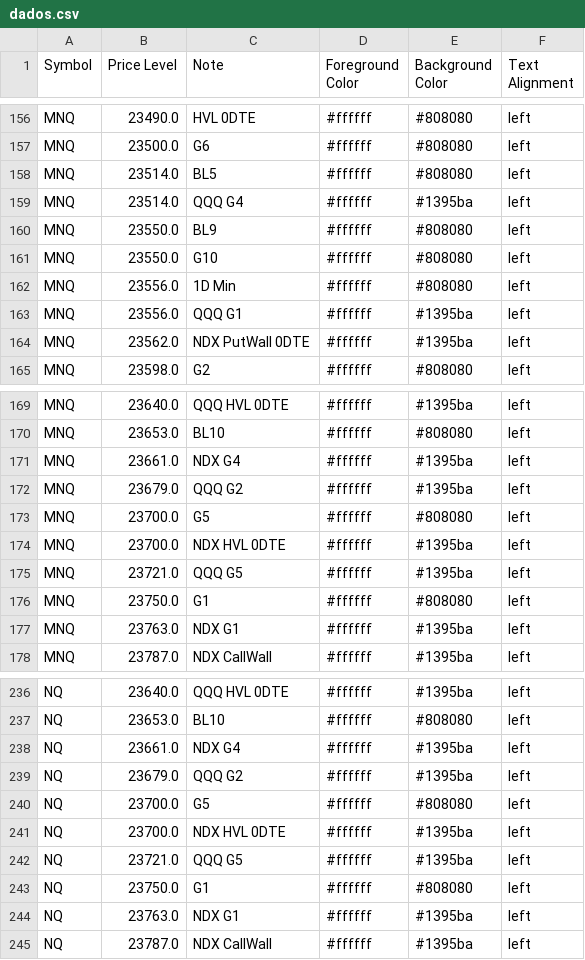
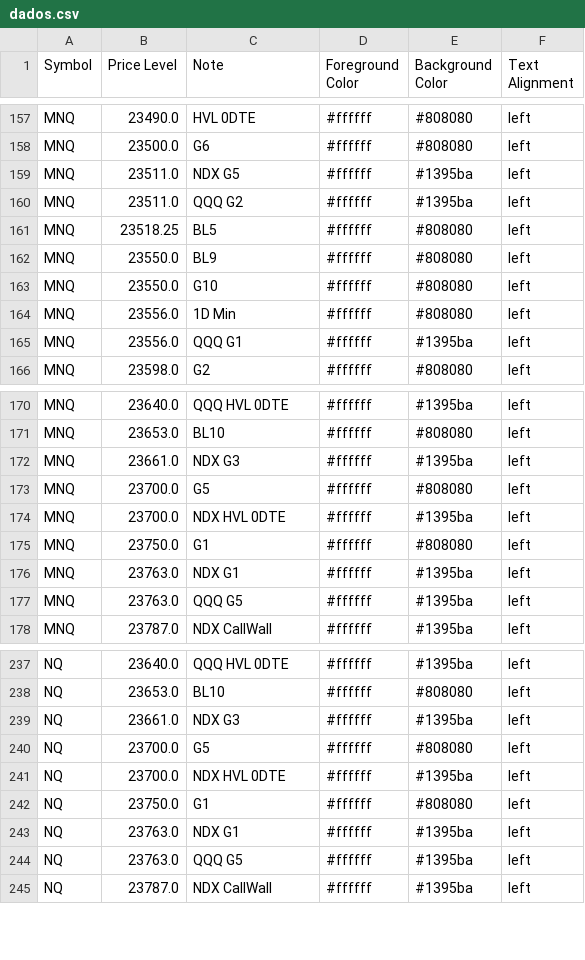
Before and after one commit to GammaGex/dados, a CSV file: dados.csv, drawn as a sheet; only a part is shown, gaps mark what is left out; the diff covers the shown part only.

Commit message:
Atualizacao automatica - dados.csv

```diff
--- a/dados.csv
+++ b/dados.csv
@@ -157,4 +158,5 @@ MNQ,23490.0,HVL 0DTE,#ffffff,#808080,left
 MNQ,23500.0,G6,#ffffff,#808080,left
-MNQ,23514.0,BL5,#ffffff,#808080,left
-MNQ,23514.0,QQQ G4,#ffffff,#1395ba,left
+MNQ,23511.0,NDX G5,#ffffff,#1395ba,left
+MNQ,23511.0,QQQ G2,#ffffff,#1395ba,left
+MNQ,23518.25,BL5,#ffffff,#808080,left
 MNQ,23550.0,BL9,#ffffff,#808080,left
@@ -163,3 +165,2 @@ MNQ,23556.0,1D Min,#ffffff,#808080,left
 MNQ,23556.0,QQQ G1,#ffffff,#1395ba,left
-MNQ,23562.0,NDX PutWall 0DTE,#ffffff,#1395ba,left
 MNQ,23598.0,G2,#ffffff,#808080,left
@@ -170,9 +171,8 @@ MNQ,23640.0,QQQ HVL 0DTE,#ffffff,#1395ba,left
 MNQ,23653.0,BL10,#ffffff,#808080,left
-MNQ,23661.0,NDX G4,#ffffff,#1395ba,left
-MNQ,23679.0,QQQ G2,#ffffff,#1395ba,left
+MNQ,23661.0,NDX G3,#ffffff,#1395ba,left
 MNQ,23700.0,G5,#ffffff,#808080,left
 MNQ,23700.0,NDX HVL 0DTE,#ffffff,#1395ba,left
-MNQ,23721.0,QQQ G5,#ffffff,#1395ba,left
 MNQ,23750.0,G1,#ffffff,#808080,left
 MNQ,23763.0,NDX G1,#ffffff,#1395ba,left
+MNQ,23763.0,QQQ G5,#ffffff,#1395ba,left
 MNQ,23787.0,NDX CallWall,#ffffff,#1395ba,left
@@ -237,9 +238,8 @@ NQ,23640.0,QQQ HVL 0DTE,#ffffff,#1395ba,left
 NQ,23653.0,BL10,#ffffff,#808080,left
-NQ,23661.0,NDX G4,#ffffff,#1395ba,left
-NQ,23679.0,QQQ G2,#ffffff,#1395ba,left
+NQ,23661.0,NDX G3,#ffffff,#1395ba,left
 NQ,23700.0,G5,#ffffff,#808080,left
 NQ,23700.0,NDX HVL 0DTE,#ffffff,#1395ba,left
-NQ,23721.0,QQQ G5,#ffffff,#1395ba,left
 NQ,23750.0,G1,#ffffff,#808080,left
 NQ,23763.0,NDX G1,#ffffff,#1395ba,left
+NQ,23763.0,QQQ G5,#ffffff,#1395ba,left
 NQ,23787.0,NDX CallWall,#ffffff,#1395ba,left
```
Also changed, not shown: 5 added rows, 3 removed rows and 33 edited cells elsewhere in this file.
